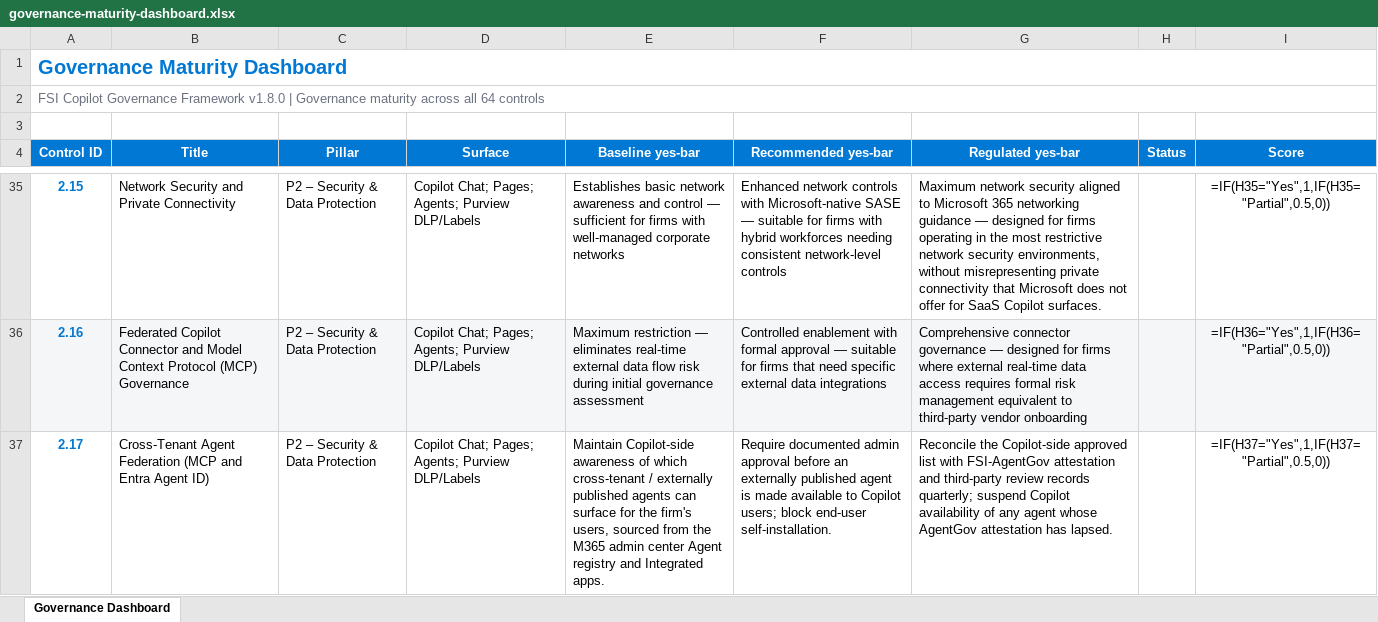
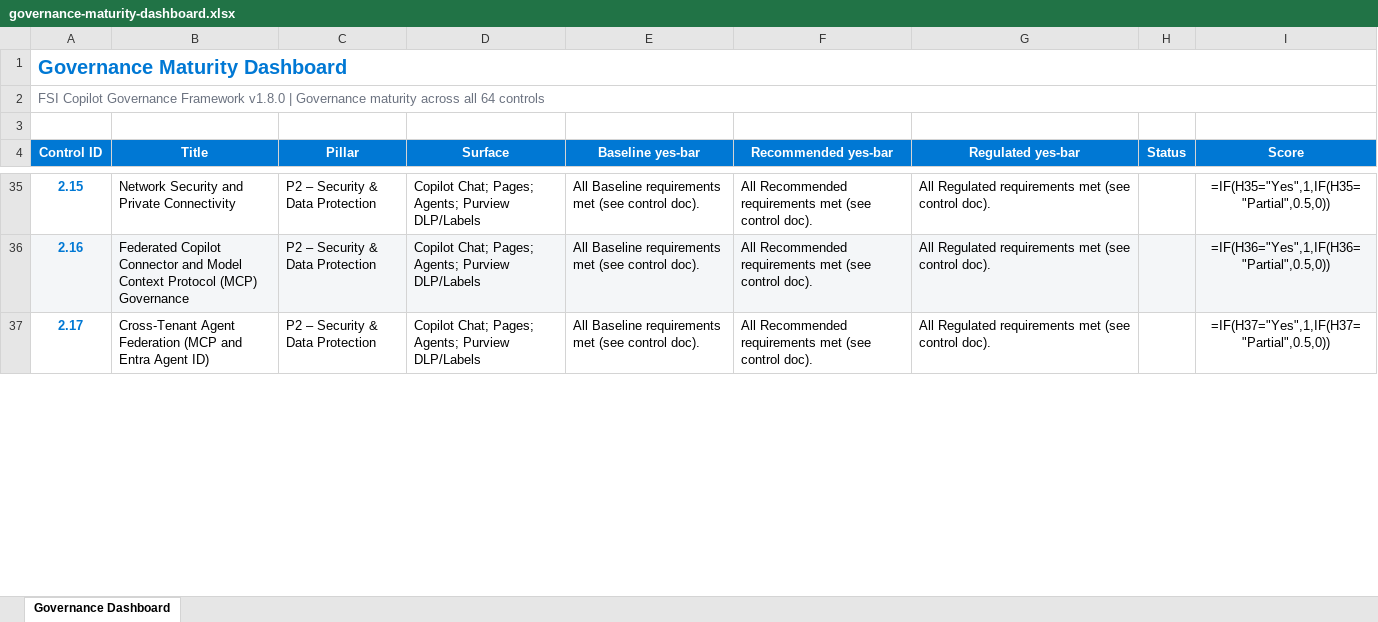
Before and after one commit to judeper/FSI-CopilotGov, an Excel workbook: docs/assessment/templates/governance-maturity-dashboard.xlsx, sheet Governance Dashboard, drawn as a sheet; only a part is shown, gaps mark what is left out; values as stored, in another font and other column widths than the file's, no borders; formulas without a stored value are shown as written; the diff covers the shown part only; the diff names each change by its address in the sheet, - before the commit and + after, or states it on an @@ line.

```diff
--- a/docs/assessment/templates/governance-maturity-dashboard.xlsx (sheet Governance Dashboard)
+++ b/docs/assessment/templates/governance-maturity-dashboard.xlsx (sheet Governance Dashboard)
-E35 (Baseline yes-bar): Establishes basic network awareness and control — sufficient for firms with well-managed corporate networks
+E35 (Baseline yes-bar): All Baseline requirements met (see control doc).
-F35 (Recommended yes-bar): Enhanced network controls with Microsoft-native SASE — suitable for firms with hybrid workforces needing consistent network-level controls
+F35 (Recommended yes-bar): All Recommended requirements met (see control doc).
-G35 (Regulated yes-bar): Maximum network security aligned to Microsoft 365 networking guidance — designed for firms operating in the most restrictive network security environments, without misrepresenting private connectivity that Microsoft does not offer for SaaS Copilot surfaces.
+G35 (Regulated yes-bar): All Regulated requirements met (see control doc).
-E36 (Baseline yes-bar): Maximum restriction — eliminates real-time external data flow risk during initial governance assessment
+E36 (Baseline yes-bar): All Baseline requirements met (see control doc).
-F36 (Recommended yes-bar): Controlled enablement with formal approval — suitable for firms that need specific external data integrations
+F36 (Recommended yes-bar): All Recommended requirements met (see control doc).
-G36 (Regulated yes-bar): Comprehensive connector governance — designed for firms where external real-time data access requires formal risk management equivalent to third-party vendor onboarding
+G36 (Regulated yes-bar): All Regulated requirements met (see control doc).
-E37 (Baseline yes-bar): Maintain Copilot-side awareness of which cross-tenant / externally published agents can surface for the firm's users, sourced from the M365 admin center Agent registry and Integrated apps.
+E37 (Baseline yes-bar): All Baseline requirements met (see control doc).
-F37 (Recommended yes-bar): Require documented admin approval before an externally published agent is made available to Copilot users; block end-user self-installation.
+F37 (Recommended yes-bar): All Recommended requirements met (see control doc).
-G37 (Regulated yes-bar): Reconcile the Copilot-side approved list with FSI-AgentGov attestation and third-party review records quarterly; suspend Copilot availability of any agent whose AgentGov attestation has lapsed.
+G37 (Regulated yes-bar): All Regulated requirements met (see control doc).
```
Also changed, not shown: 183 edited cells elsewhere in this sheet, assessment/templates/ai-administrator-checklist.xlsx, assessment/templates/governance-maturity-dashboard.xlsx, 38 other files.
